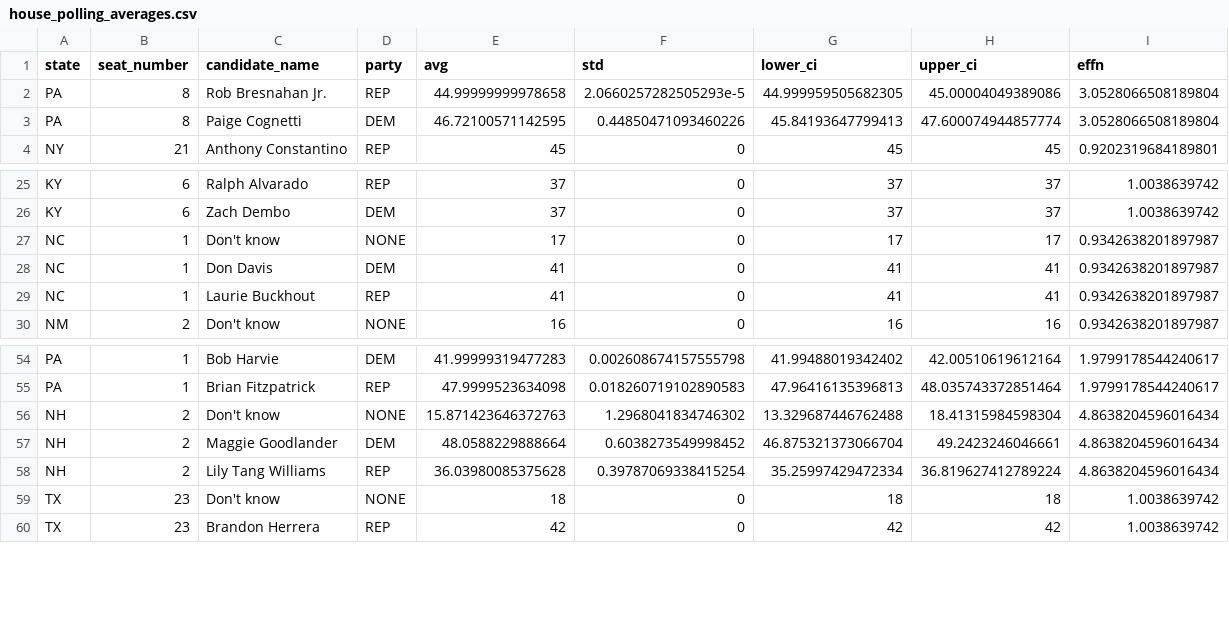
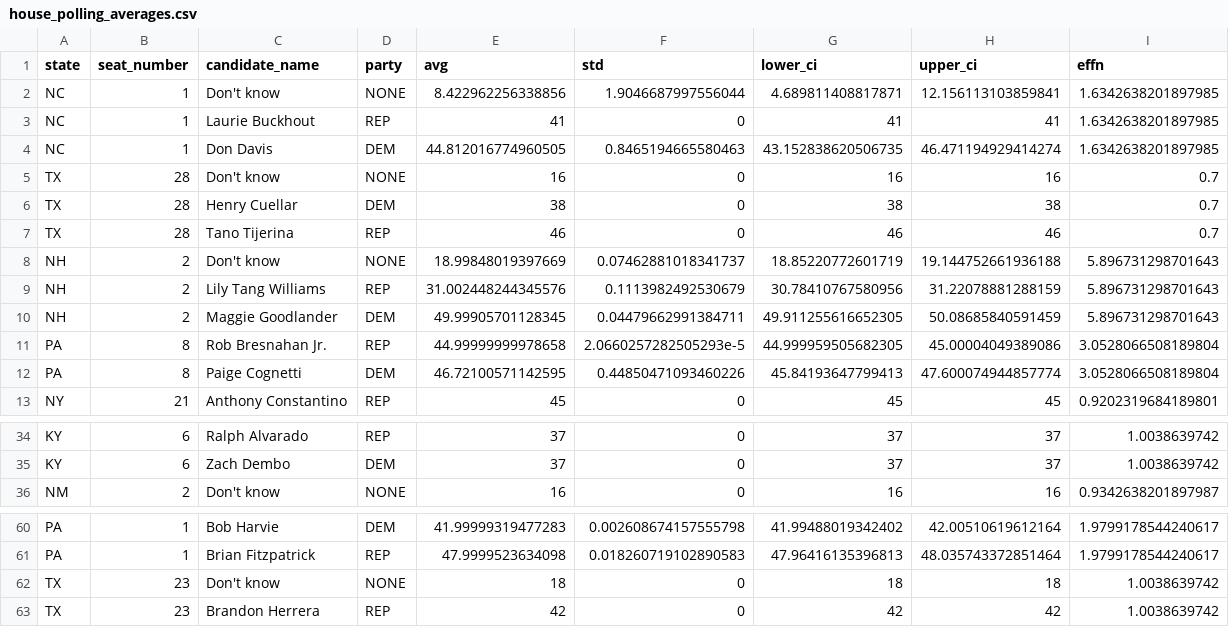
Before and after one commit to Hackquantumcpp/snoutcounter-midterms-2026-model, a CSV file: prediction/house/transformed/house_polling_averages.csv, drawn as a sheet; only a part is shown, gaps mark what is left out; removed rows and columns are numbered as before the commit, all else as after; the diff names each change by its address in the sheet, - before the commit and + after, or states it on an @@ line.

```diff
--- a/prediction/house/transformed/house_polling_averages.csv
+++ b/prediction/house/transformed/house_polling_averages.csv
+row 2: NC | 1 | Don't know | NONE | 8.422962256338856 | 1.9046687997556044 | 4.689811408817871 | 12.156113103859841 | 1.6342638201897985
+row 3: NC | 1 | Laurie Buckhout | REP | 41 | 0 | 41 | 41 | 1.6342638201897985
+row 4: NC | 1 | Don Davis | DEM | 44.812016774960505 | 0.8465194665580463 | 43.152838620506735 | 46.471194929414274 | 1.6342638201897985
+row 5: TX | 28 | Don't know | NONE | 16 | 0 | 16 | 16 | 0.7
+row 6: TX | 28 | Henry Cuellar | DEM | 38 | 0 | 38 | 38 | 0.7
+row 7: TX | 28 | Tano Tijerina | REP | 46 | 0 | 46 | 46 | 0.7
+row 8: NH | 2 | Don't know | NONE | 18.99848019397669 | 0.07462881018341737 | 18.85220772601719 | 19.144752661936188 | 5.896731298701643
+row 9: NH | 2 | Lily Tang Williams | REP | 31.002448244345576 | 0.1113982492530679 | 30.78410767580956 | 31.22078881288159 | 5.896731298701643
+row 10: NH | 2 | Maggie Goodlander | DEM | 49.99905701128345 | 0.04479662991384711 | 49.911255616652305 | 50.08685840591459 | 5.896731298701643
-row 27: NC | 1 | Don't know | NONE | 17 | 0 | 17 | 17 | 0.9342638201897987
-row 28: NC | 1 | Don Davis | DEM | 41 | 0 | 41 | 41 | 0.9342638201897987
-row 29: NC | 1 | Laurie Buckhout | REP | 41 | 0 | 41 | 41 | 0.9342638201897987
-row 56: NH | 2 | Don't know | NONE | 15.871423646372763 | 1.2968041834746302 | 13.329687446762488 | 18.41315984598304 | 4.8638204596016434
-row 57: NH | 2 | Maggie Goodlander | DEM | 48.0588229888664 | 0.6038273549998452 | 46.875321373066704 | 49.2423246046661 | 4.8638204596016434
-row 58: NH | 2 | Lily Tang Williams | REP | 36.03980085375628 | 0.39787069338415254 | 35.25997429472334 | 36.819627412789224 | 4.8638204596016434
```
Also changed, not shown: 2026_data/2026_midterms_candidateinfo.csv, prediction/house/transformed/2026_house_prediction_dataset.csv, 16 other files.
